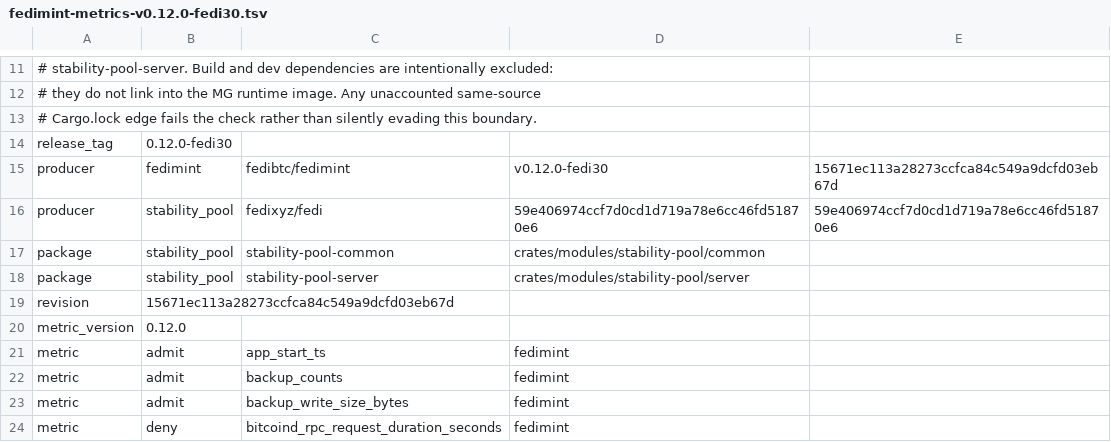
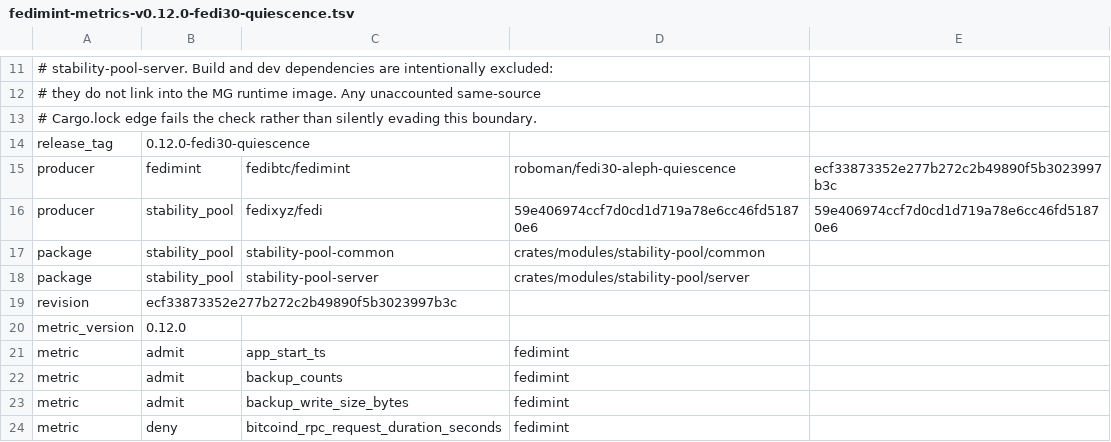
Before and after one commit to fedibtc/manifold, a TSV file: docs/telemetry/fedimint-metrics-v0.12.0-fedi30-quiescence.tsv (was docs/telemetry/fedimint-metrics-v0.12.0-fedi30.tsv), drawn as a sheet; only a part is shown, gaps mark what is left out.

Commit message:
feat(mg): turn on Aleph quiescence from the feature policy
An idle federation still writes an AlephBFT unit per round to every
guardian's disk, so idle seats dominate MG disk writes. The bundled
fedimintd now comes from fedibtc/fedimint branch
roboman/fedi30-aleph-quiescence: fedi30 plus a backport of upstream
fedimint#9043 behind a runtime switch. With the switch on, a guardian
creates units only while it has something to order, or while a peer's
batch it has heard of is not ordered yet, and modules stop re-proposing
unchanged votes. Every fedimintd starts with the switch off.

The setup-payment feature policy gains an optional `aleph_quiescence`
flag, absent meaning off. Each seat loop applies the flag to its child
through the new `set_aleph_quiescence` admin call when the flag changes
and after healthy watchdog probes while the child differs, which covers
respawns. Publishing `false` therefore rolls every running seat back
without a restart.

The real-federation E2E publishes the flag and checks that every MG
applied it and every fedimintd switched. In a 7-guardian E2E with a
5 minute idle hold, each guardian wrote about 0.6 MB with quiescence on
and 64 to 157 MB with it off, with mean ordering latency about 0.23 s
and 0.22 s.

The fork is pinned by branch until it gets a release tag, so the
release sync check now follows `fedimintSourceRef`.

Rho-Agent-Id: kjhiaepqvmpb

```diff
--- a/docs/telemetry/fedimint-metrics-v0.12.0-fedi30.tsv
+++ b/docs/telemetry/fedimint-metrics-v0.12.0-fedi30-quiescence.tsv
@@ -13,4 +13,4 @@
 # Cargo.lock edge fails the check rather than silently evading this boundary.
-release_tag	0.12.0-fedi30
-producer	fedimint	fedibtc/fedimint	v0.12.0-fedi30	15671ec113a28273ccfca84c549a9dcfd03eb67d
+release_tag	0.12.0-fedi30-quiescence
+producer	fedimint	fedibtc/fedimint	roboman/fedi30-aleph-quiescence	ecf33873352e277b272c2b49890f5b3023997b3c
 producer	stability_pool	fedixyz/fedi	59e406974ccf7d0cd1d719a78e6cc46fd51870e6	59e406974ccf7d0cd1d719a78e6cc46fd51870e6
@@ -18,3 +18,3 @@ package	stability_pool	stability-pool-common	crates/modules/stability-pool/commo
 package	stability_pool	stability-pool-server	crates/modules/stability-pool/server
-revision	15671ec113a28273ccfca84c549a9dcfd03eb67d
+revision	ecf33873352e277b272c2b49890f5b3023997b3c
 metric_version	0.12.0
```
Also changed, not shown: 21 other files.
